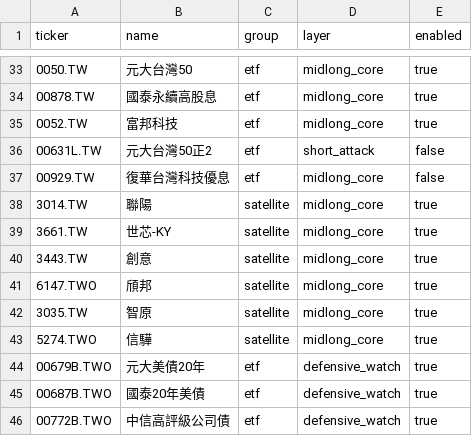
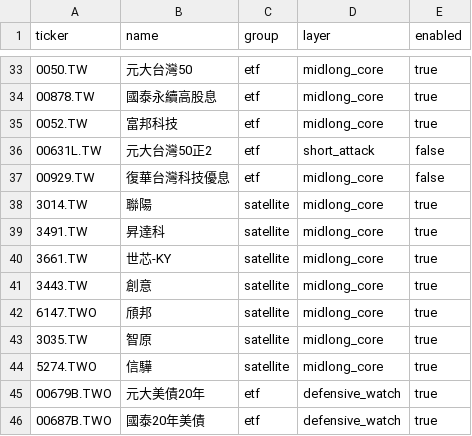
Before and after one commit to tokuzfunpi/stock-watch, a CSV file: watchlist.csv, drawn as a sheet; only a part is shown, gaps mark what is left out; the shorter side is filled out with more unchanged rows.

Commit message:
Add Shingda to watchlist

```diff
--- a/watchlist.csv
+++ b/watchlist.csv
@@ -38,2 +38,3 @@
 3014.TW,聯陽,satellite,midlong_core,true
+3491.TW,昇達科,satellite,midlong_core,true
 3661.TW,世芯-KY,satellite,midlong_core,true
```
